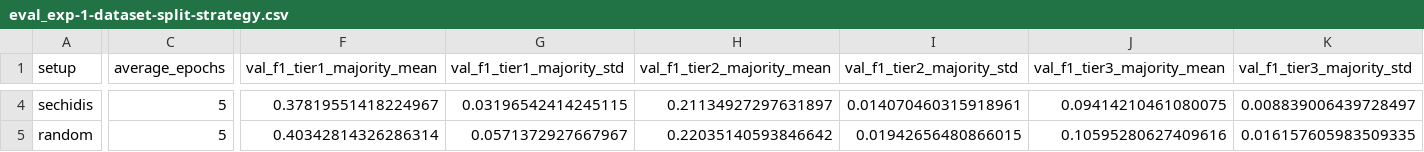
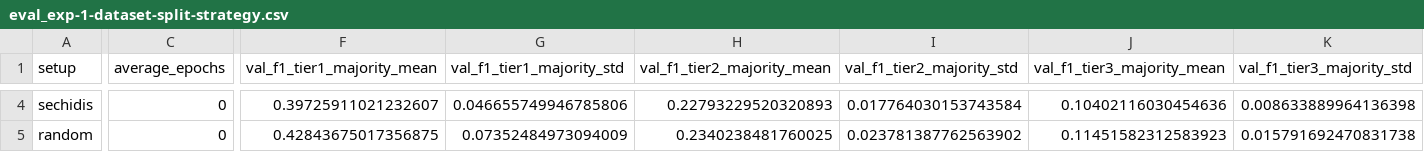
Before and after one commit to Satellite-Based-Crop-Classification/messis, a CSV file: notebooks/experiment_results/eval_exp-1-dataset-split-strategy.csv, drawn as a sheet; only a part is shown, gaps mark what is left out; the diff covers the shown part only; the diff names each change by its address in the sheet, - before the commit and + after, or states it on an @@ line.

```diff
--- a/notebooks/experiment_results/eval_exp-1-dataset-split-strategy.csv
+++ b/notebooks/experiment_results/eval_exp-1-dataset-split-strategy.csv
-C4:C5 (average_epochs): 5
+C4:C5 (average_epochs): 0
-F4 (val_f1_tier1_majority_mean): 0.37819551418224967
+F4 (val_f1_tier1_majority_mean): 0.39725911021232607
-G4 (val_f1_tier1_majority_std): 0.03196542414245115
+G4 (val_f1_tier1_majority_std): 0.046655749946785806
-H4 (val_f1_tier2_majority_mean): 0.21134927297631897
+H4 (val_f1_tier2_majority_mean): 0.22793229520320893
-I4 (val_f1_tier2_majority_std): 0.014070460315918961
+I4 (val_f1_tier2_majority_std): 0.017764030153743584
-J4 (val_f1_tier3_majority_mean): 0.09414210461080075
+J4 (val_f1_tier3_majority_mean): 0.10402116030454636
-K4 (val_f1_tier3_majority_std): 0.008839006439728497
+K4 (val_f1_tier3_majority_std): 0.008633889964136398
-F5 (val_f1_tier1_majority_mean): 0.40342814326286314
+F5 (val_f1_tier1_majority_mean): 0.42843675017356875
-G5 (val_f1_tier1_majority_std): 0.0571372927667967
+G5 (val_f1_tier1_majority_std): 0.07352484973094009
-H5 (val_f1_tier2_majority_mean): 0.22035140593846642
+H5 (val_f1_tier2_majority_mean): 0.2340238481760025
-I5 (val_f1_tier2_majority_std): 0.01942656480866015
+I5 (val_f1_tier2_majority_std): 0.023781387762563902
-J5 (val_f1_tier3_majority_mean): 0.10595280627409616
+J5 (val_f1_tier3_majority_mean): 0.11451582312583923
-K5 (val_f1_tier3_majority_std): 0.016157605983509335
+K5 (val_f1_tier3_majority_std): 0.015791692470831738
```
Also changed, not shown: 142 edited cells elsewhere in this file, notebooks/experiment_results/eval_exp-6-background-loss.csv, 1 other file.
